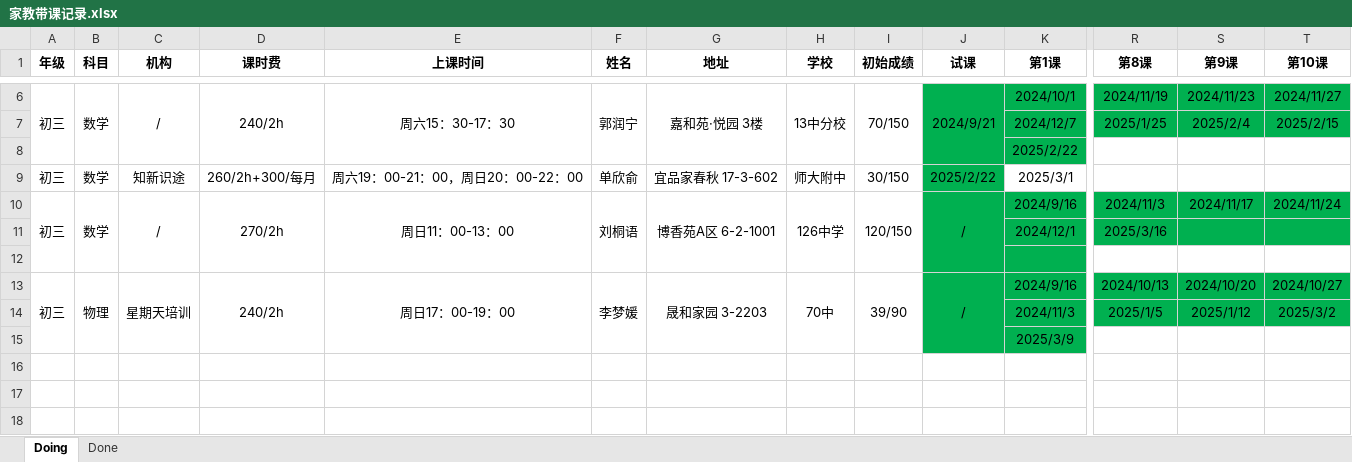
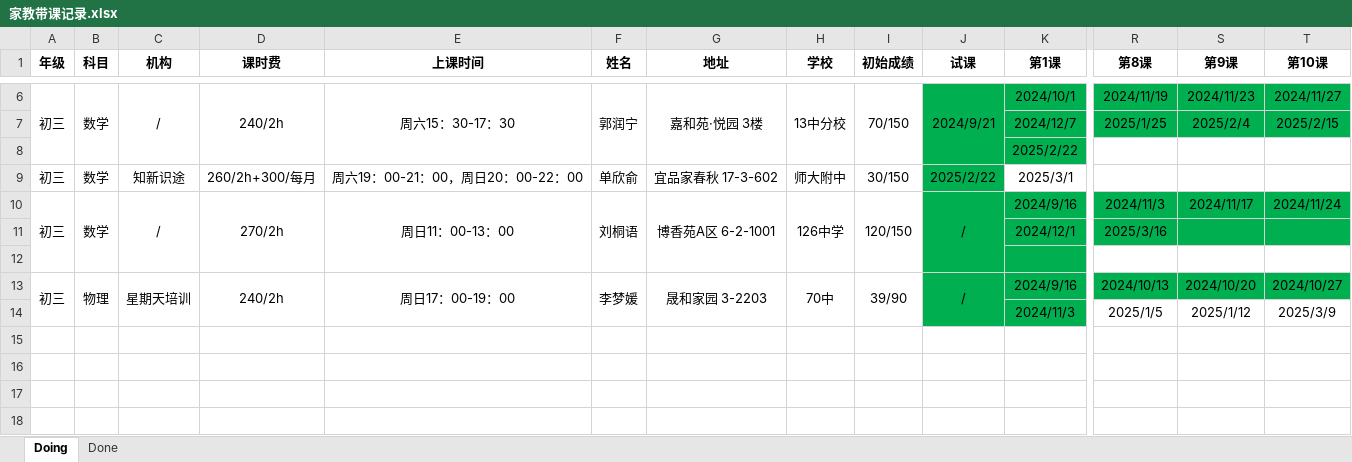
Before and after one commit to think2times/Fastrack, an Excel workbook: Sideline/家教带课记录.xlsx, sheet Doing, drawn as a sheet; only a part is shown, gaps mark what is left out; values as stored, in another font and other column widths than the file's, no borders; the diff names each change by its address in the sheet, - before the commit and + after, or states it on an @@ line.

```diff
--- a/Sideline/家教带课记录.xlsx (sheet Doing)
+++ b/Sideline/家教带课记录.xlsx (sheet Doing)
-A13:A15 merged
+A13:A14 merged
-B13:B15 merged
+B13:B14 merged
-C13:C15 merged
+C13:C14 merged
-D13:D15 merged
+D13:D14 merged
-E13:E15 merged
+E13:E14 merged
-F13:F15 merged
+F13:F14 merged
-G13:G15 merged
+G13:G14 merged
-H13:H15 merged
+H13:H14 merged
-I13:I15 merged
+I13:I14 merged
-J13:J15 merged
+J13:J14 merged
-R14:T14 fill: #00B050
+R14:T14 fill: none
-T14 (第10课): 2025/3/2
+T14 (第10课): 2025/3/9
-J15:K15 fill: #00B050
+J15:K15 fill: none
-K15 (第1课): 2025/3/9
+K15 (第1课): (empty)
```
Also changed, not shown: 3 other files.
